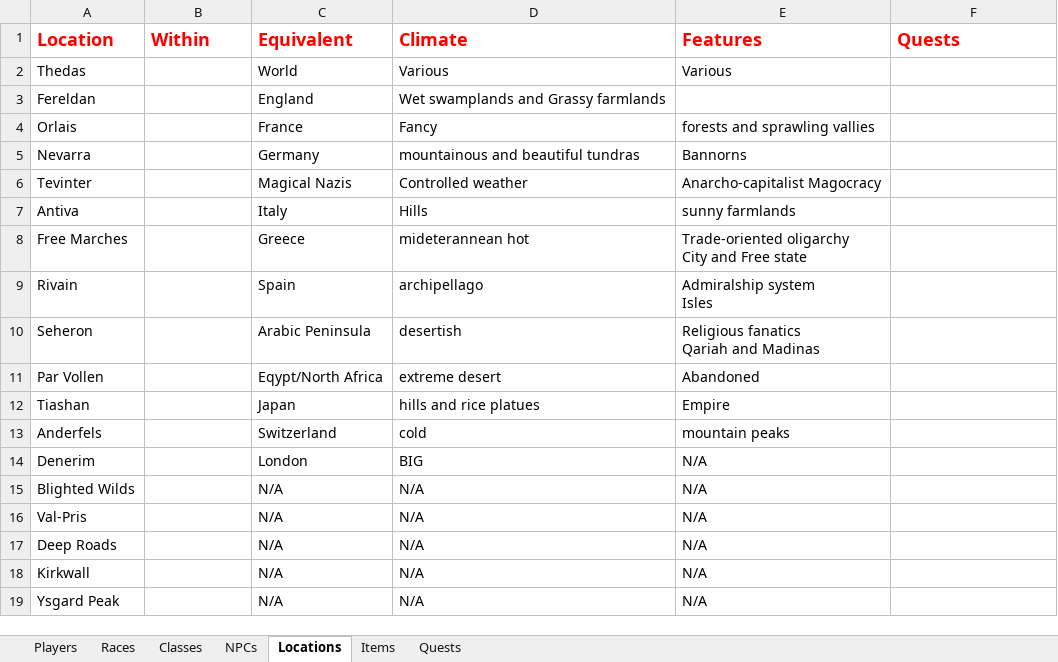
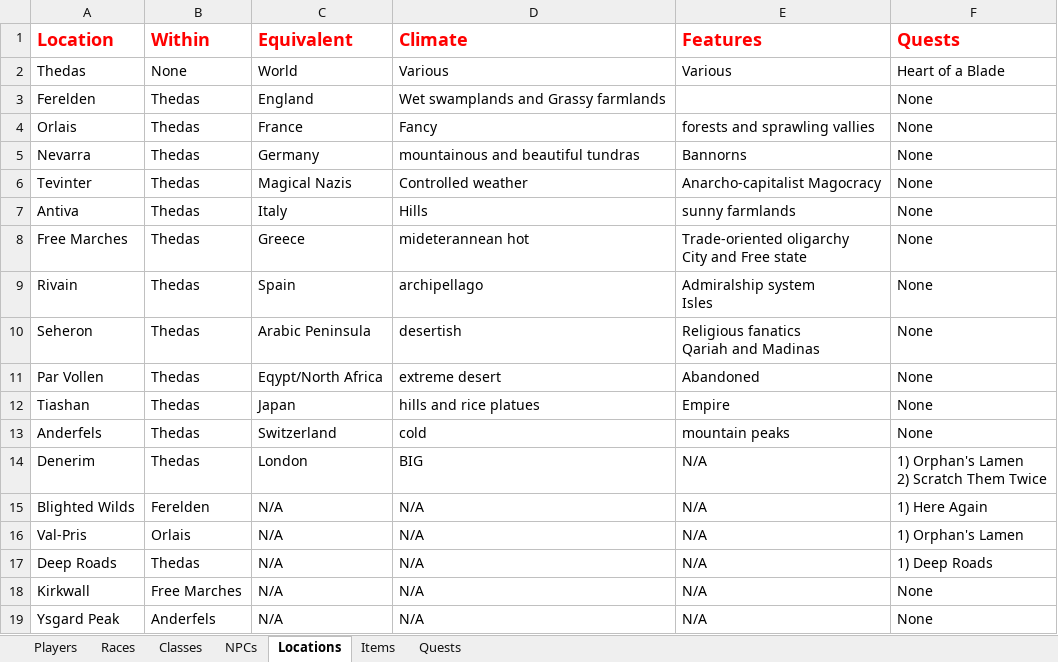
Before and after one commit to NaserSalameh/DnD_Suite, an Excel workbook: DnD Suite/sample.xlsx, sheet Locations, drawn as a sheet; values as stored, in another font and other column widths than the file's, no borders; ↵ is a line break in a cell; the diff names each change by its address in the sheet, - before the commit and + after, or states it on an @@ line.

```diff
--- a/DnD Suite/sample.xlsx (sheet Locations)
+++ b/DnD Suite/sample.xlsx (sheet Locations)
-B2 (Within): (empty)
+B2 (Within): None
-F2 (Quests): (empty)
+F2 (Quests): Heart of a Blade
-A3 (Location): Fereldan
+A3 (Location): Ferelden
-B3:B14 (Within): (empty)
+B3:B14 (Within): Thedas
-F3:F13 (Quests): (empty)
+F3:F13 (Quests): None
-F14 (Quests): (empty)
+F14 (Quests): 1) Orphan's Lamen ↵ 2) Scratch Them Twice
-B15 (Within): (empty)
+B15 (Within): Ferelden
-F15 (Quests): (empty)
+F15 (Quests): 1) Here Again
-B16 (Within): (empty)
+B16 (Within): Orlais
-F16 (Quests): (empty)
+F16 (Quests): 1) Orphan's Lamen
-B17 (Within): (empty)
+B17 (Within): Thedas
-F17 (Quests): (empty)
+F17 (Quests): 1) Deep Roads
-B18 (Within): (empty)
+B18 (Within): Free Marches
-F18:F19 (Quests): (empty)
+F18:F19 (Quests): None
-B19 (Within): (empty)
+B19 (Within): Anderfels
```
Also changed, not shown: sheet Classes, sheet Quests, sheet NPCs, 30 other files.
